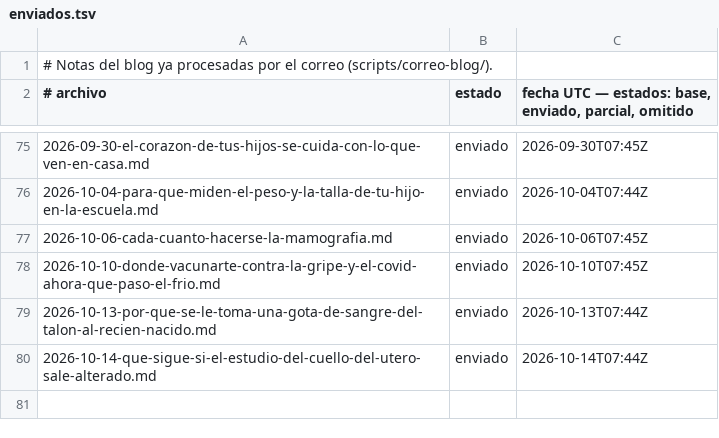
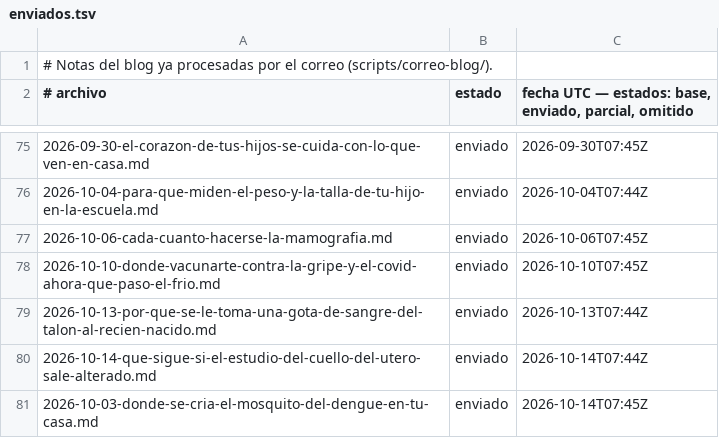
Before and after one commit to Nelargon/sp-prototipo, a TSV file: enviados.tsv, drawn as a sheet; only a part is shown, gaps mark what is left out.

```diff
--- a/enviados.tsv
+++ b/enviados.tsv
@@ -80 +80,2 @@
 2026-10-14-que-sigue-si-el-estudio-del-cuello-del-utero-sale-alterado.md	enviado	2026-10-14T07:44Z
+2026-10-03-donde-se-cria-el-mosquito-del-dengue-en-tu-casa.md	enviado	2026-10-14T07:45Z
```
